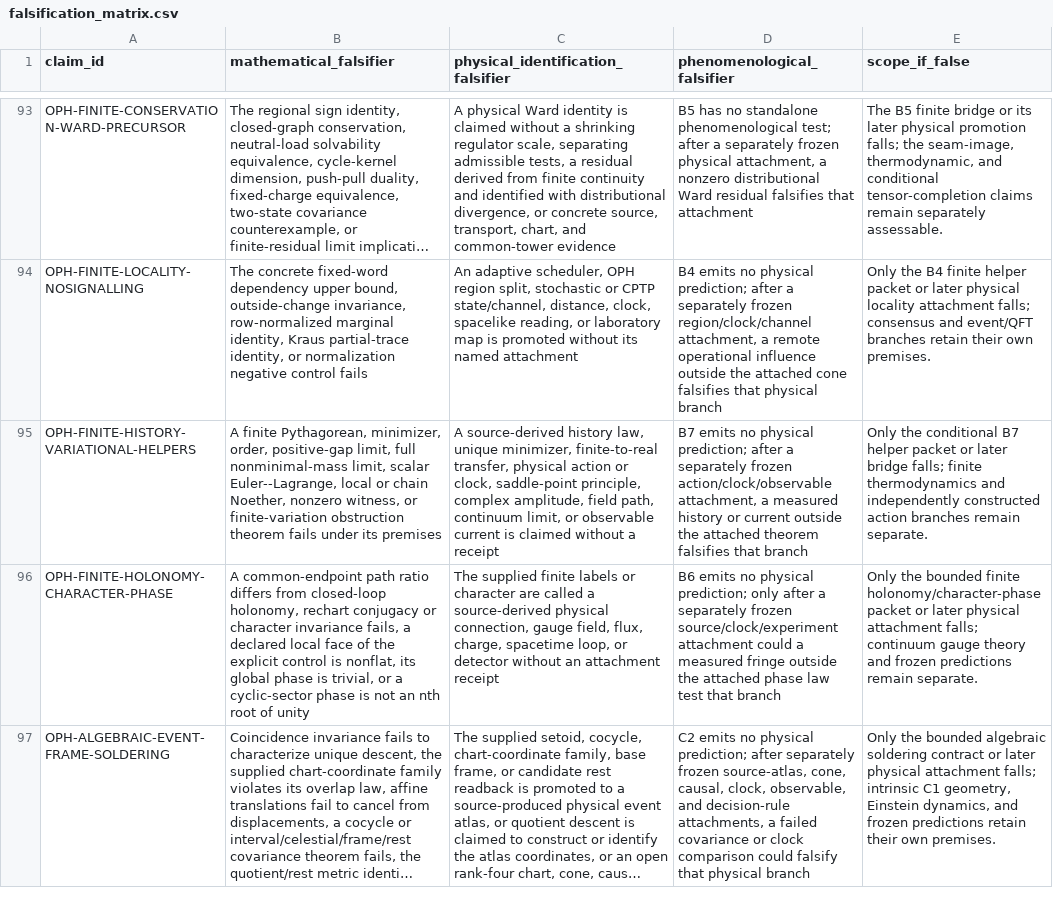
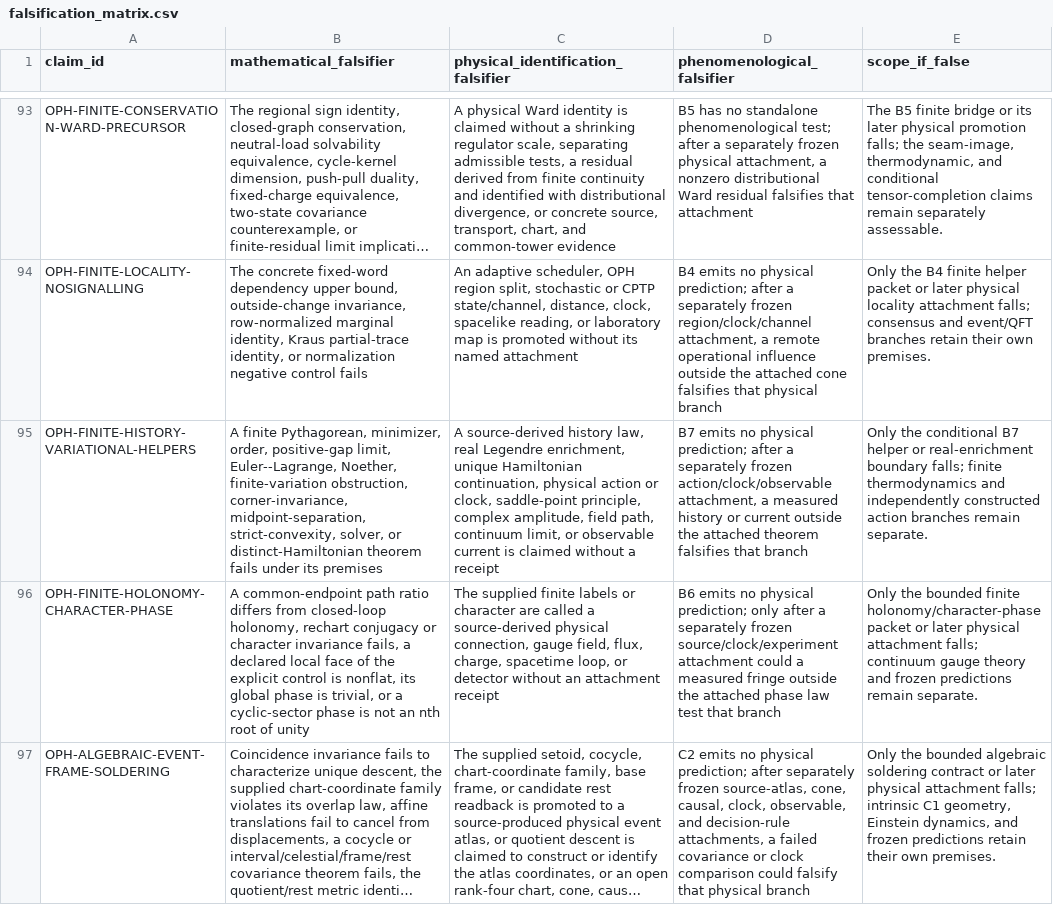
Before and after one commit to FloatingPragma/observer-patch-holography, a CSV file: claims/falsification_matrix.csv, drawn as a sheet; only a part is shown, gaps mark what is left out; long unchanged cells end in …; the diff covers the shown part only; the diff names each change by its address in the sheet, - before the commit and + after, or states it on an @@ line.

```diff
--- a/claims/falsification_matrix.csv
+++ b/claims/falsification_matrix.csv
-B95 (mathematical_falsifier): …positive-gap limit, full nonminimal-mass limit, scalar Euler--Lagrange, local or chain Noether, nonzero witness, or finite-variation obstruction theorem fails…
+B95 (mathematical_falsifier): …positive-gap limit, Euler--Lagrange, Noether, finite-variation obstruction, corner-invariance, midpoint-separation, strict-convexity, solver, or distinct-Hamiltonian theorem fails…
-C95: …history law, unique minimizer, finite-to-real transfer, physical action…
+C95: …history law, real Legendre enrichment, unique Hamiltonian continuation, physical action…
-E95 (scope_if_false): …B7 helper packet or later bridge falls; finite…
+E95 (scope_if_false): …B7 helper or real-enrichment boundary falls; finite…
```
Also changed, not shown: 9 edited cells elsewhere in this file, claims/novelty_matrix.csv, 58 other files.
